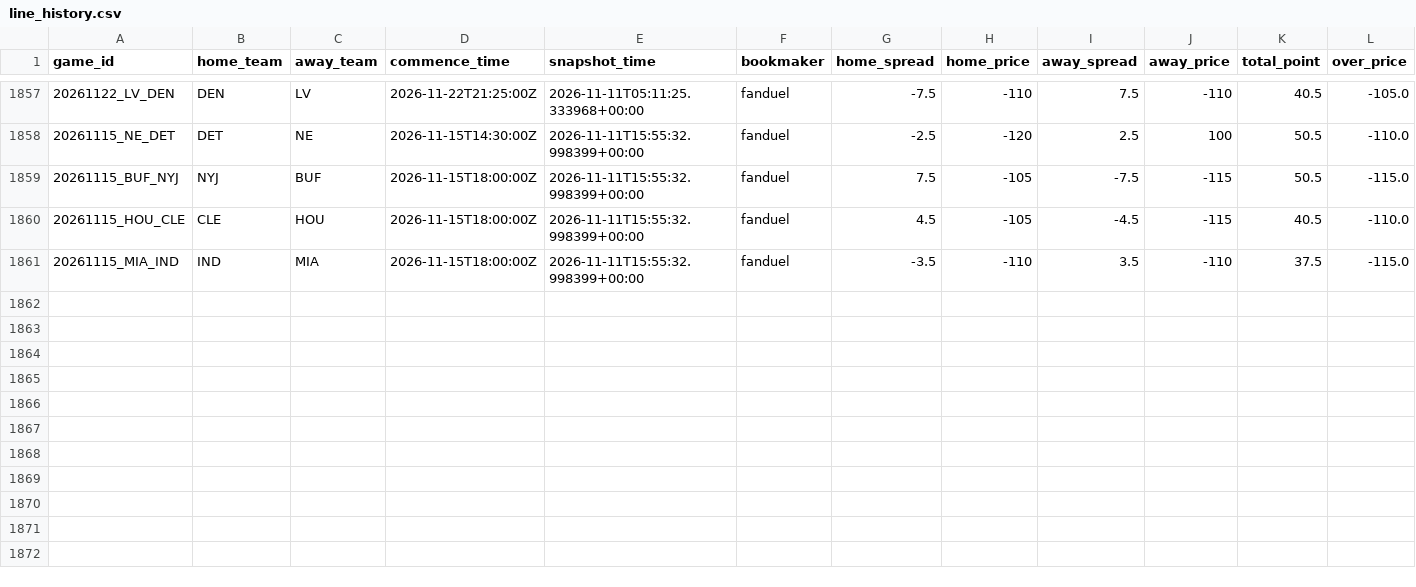
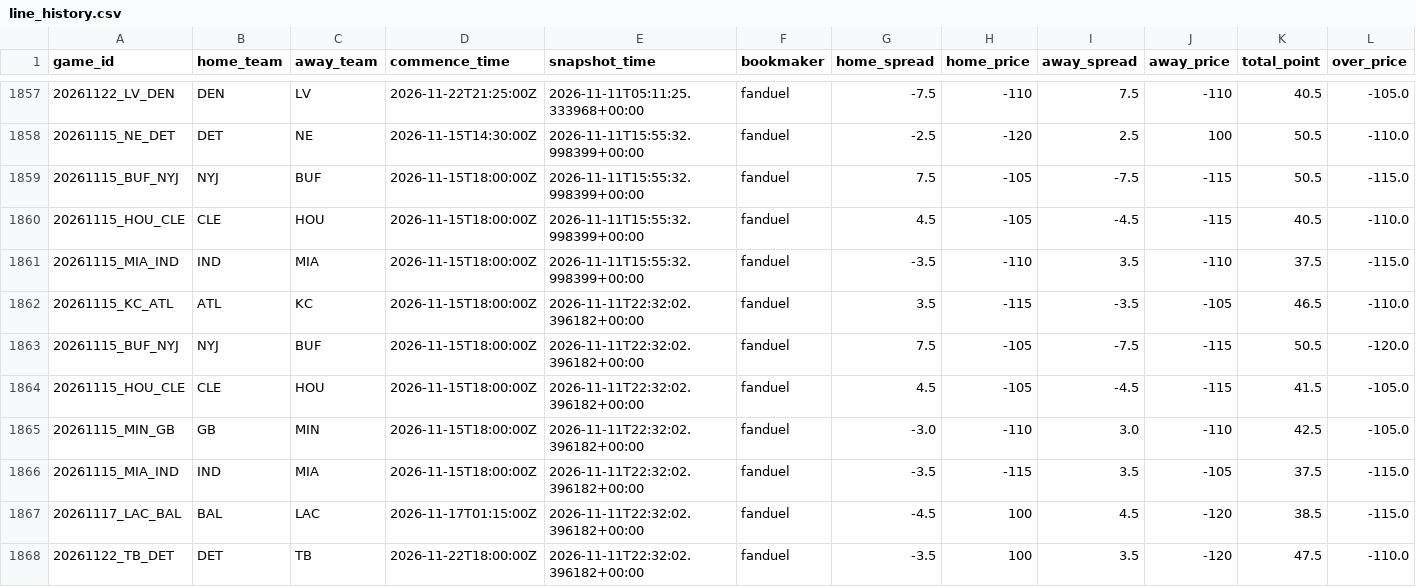
Before and after one commit to stevendemelo91-hub/nfl-slate, a CSV file: line_history.csv, drawn as a sheet; only a part is shown, gaps mark what is left out; rows hold the shown columns only; the diff names each change by its address in the sheet, - before the commit and + after, or states it on an @@ line.

```diff
--- a/line_history.csv
+++ b/line_history.csv
+row 1862: 20261115_KC_ATL | ATL | KC | 2026-11-15T18:00:00Z | 2026-11-11T22:32:02.396182+00:00 | fanduel | 3.5 | -115 | -3.5 | -105 | 46.5 | -110.0
+row 1863: 20261115_BUF_NYJ | NYJ | BUF | 2026-11-15T18:00:00Z | 2026-11-11T22:32:02.396182+00:00 | fanduel | 7.5 | -105 | -7.5 | -115 | 50.5 | -120.0
+row 1864: 20261115_HOU_CLE | CLE | HOU | 2026-11-15T18:00:00Z | 2026-11-11T22:32:02.396182+00:00 | fanduel | 4.5 | -105 | -4.5 | -115 | 41.5 | -105.0
+row 1865: 20261115_MIN_GB | GB | MIN | 2026-11-15T18:00:00Z | 2026-11-11T22:32:02.396182+00:00 | fanduel | -3.0 | -110 | 3.0 | -110 | 42.5 | -105.0
+row 1866: 20261115_MIA_IND | IND | MIA | 2026-11-15T18:00:00Z | 2026-11-11T22:32:02.396182+00:00 | fanduel | -3.5 | -115 | 3.5 | -105 | 37.5 | -115.0
+row 1867: 20261117_LAC_BAL | BAL | LAC | 2026-11-17T01:15:00Z | 2026-11-11T22:32:02.396182+00:00 | fanduel | -4.5 | 100 | 4.5 | -120 | 38.5 | -115.0
+row 1868: 20261122_TB_DET | DET | TB | 2026-11-22T18:00:00Z | 2026-11-11T22:32:02.396182+00:00 | fanduel | -3.5 | 100 | 3.5 | -120 | 47.5 | -110.0
```
